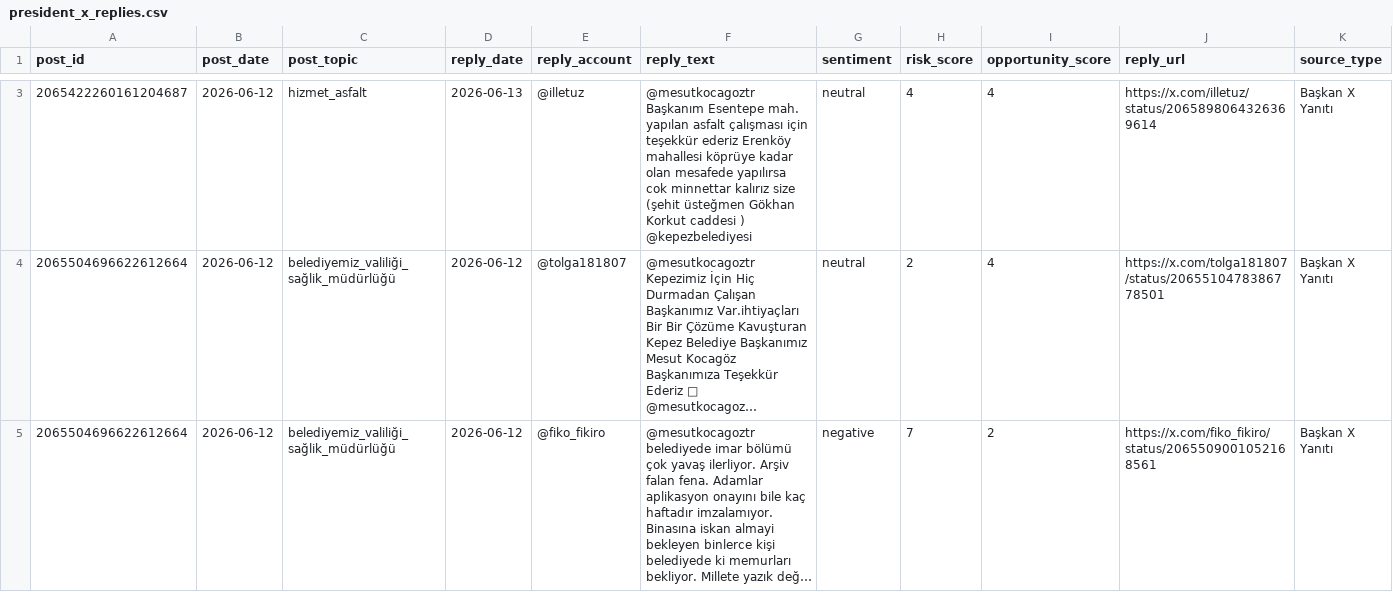
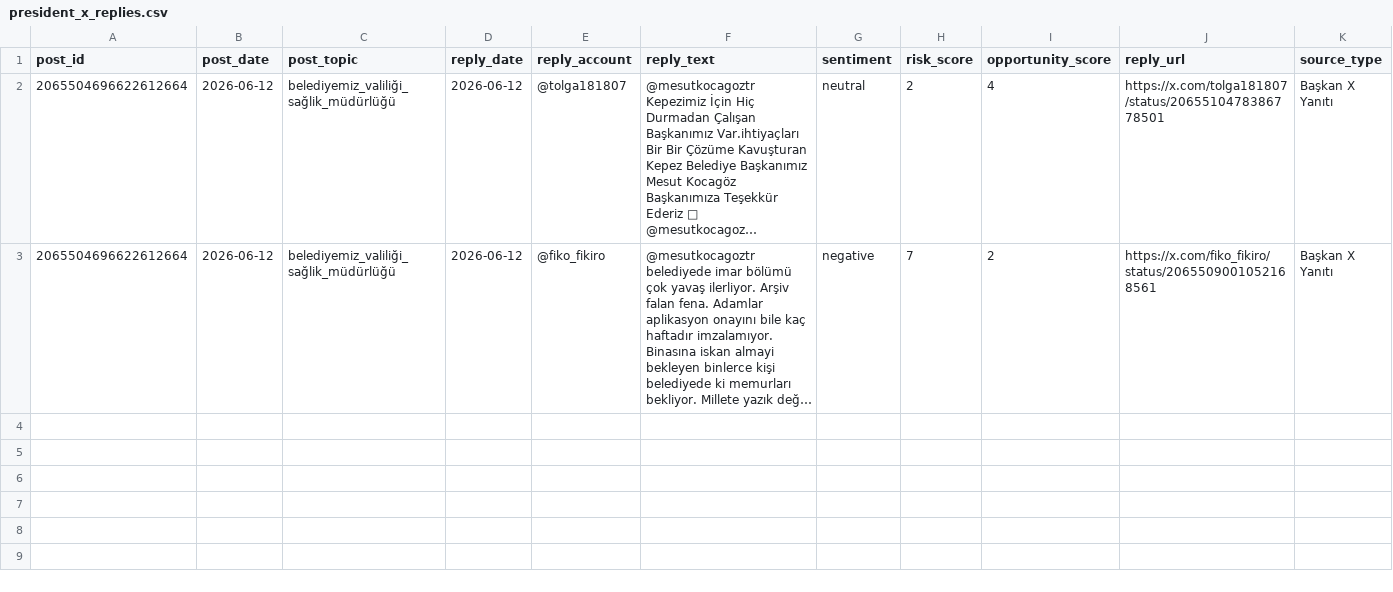
Before and after one commit to korayarhan/dijital-antalya-nabzi, a CSV file: data/auto_social/president_x_replies.csv, drawn as a sheet; only a part is shown, gaps mark what is left out; long unchanged cells end in …; the diff covers the shown part only; the diff names each change by its address in the sheet, - before the commit and + after, or states it on an @@ line.

```diff
--- a/data/auto_social/president_x_replies.csv
+++ b/data/auto_social/president_x_replies.csv
-row 3: 2065422260161204687 | 2026-06-12 | hizmet_asfalt | 2026-06-13 | @illetuz | @mesutkocagoztr Başkanım Esentepe mah. yapılan asfalt çalışması için teşekkür ederiz Erenköy mahallesi köprüye kadar olan mesafede yapılırsa cok minnettar kalırız size (şehit üsteğmen Gökhan Korkut caddesi ) @kepezbelediyesi | neutral | 4 | 4 | https://x.com/illetuz/status/2065898064326369614 | Başkan X Yanıtı
```
Also changed, not shown: 1 removed row elsewhere in this file, data/archive/daily_decision_log.csv, data/auto_social/president_x_posts.csv, 10 other files.
